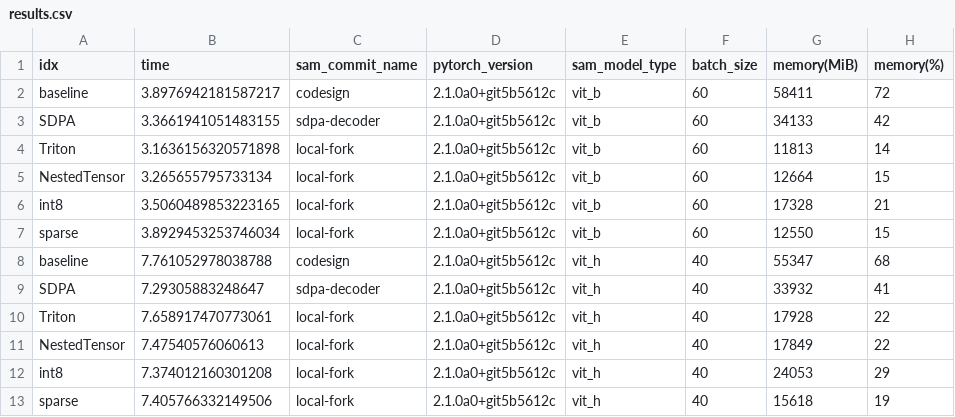
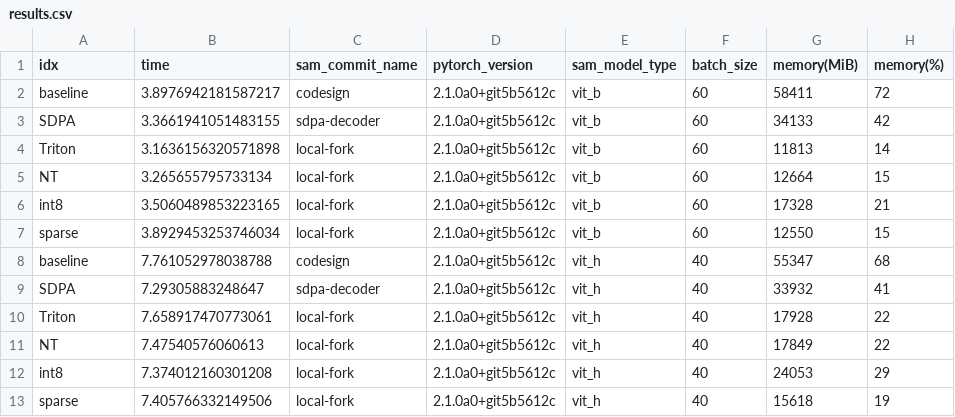
Before and after one commit to pytorch-labs/segment-anything-fast, a CSV file: results.csv, drawn as a sheet; only a part is shown; the diff names each change by its address in the sheet, - before the commit and + after, or states it on an @@ line.

```diff
--- a/results.csv
+++ b/results.csv
-A5 (idx): NestedTensor
+A5 (idx): NT
-A11 (idx): NestedTensor
+A11 (idx): NT
```
Also changed, not shown: 4 other files.
